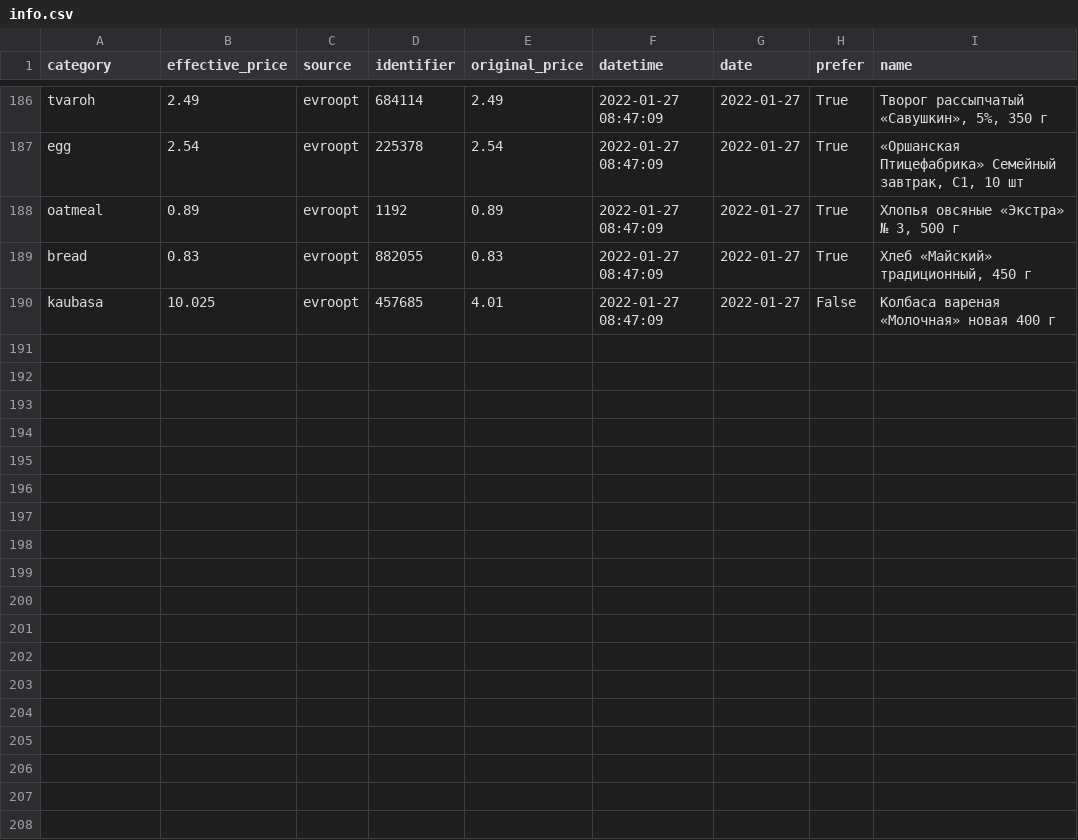
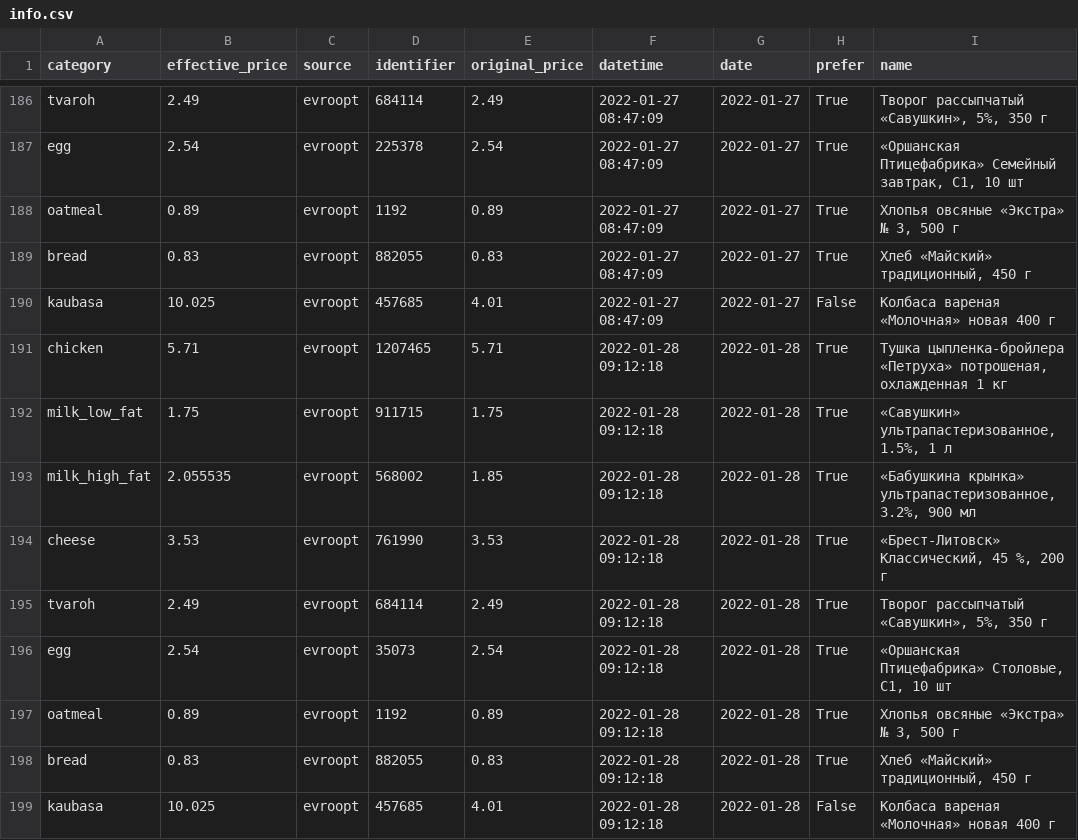
Before and after one commit to demidov91/price-monitor, a CSV file: info.csv, drawn as a sheet; only a part is shown, gaps mark what is left out.

Commit message:
Add data

```diff
--- a/info.csv
+++ b/info.csv
@@ -190 +190,10 @@ bread,0.83,evroopt,882055,0.83,2022-01-27 08:47:09,2022-01-27,True,"Хлеб «
 kaubasa,10.025,evroopt,457685,4.01,2022-01-27 08:47:09,2022-01-27,False,Колбаса вареная «Молочная» новая 400 г
+chicken,5.71,evroopt,1207465,5.71,2022-01-28 09:12:18,2022-01-28,True,"Тушка цыпленка-бройлера «Петруха» потрошеная, охлажденная 1 кг"
+milk_low_fat,1.75,evroopt,911715,1.75,2022-01-28 09:12:18,2022-01-28,True,"«Савушкин» ультрапастеризованное, 1.5%, 1 л"
+milk_high_fat,2.055535,evroopt,568002,1.85,2022-01-28 09:12:18,2022-01-28,True,"«Бабушкина крынка» ультрапастеризованное, 3.2%, 900 мл"
+cheese,3.53,evroopt,761990,3.53,2022-01-28 09:12:18,2022-01-28,True,"«Брест-Литовск» Классический, 45 %, 200 г"
+tvaroh,2.49,evroopt,684114,2.49,2022-01-28 09:12:18,2022-01-28,True,"Творог рассыпчатый «Савушкин», 5%, 350 г"
+egg,2.54,evroopt,35073,2.54,2022-01-28 09:12:18,2022-01-28,True,"«Оршанская Птицефабрика» Столовые, С1, 10 шт"
+oatmeal,0.89,evroopt,1192,0.89,2022-01-28 09:12:18,2022-01-28,True,"Хлопья овсяные «Экстра» № 3, 500 г"
+bread,0.83,evroopt,882055,0.83,2022-01-28 09:12:18,2022-01-28,True,"Хлеб «Майский» традиционный, 450 г"
+kaubasa,10.025,evroopt,457685,4.01,2022-01-28 09:12:18,2022-01-28,False,Колбаса вареная «Молочная» новая 400 г
```
Also changed, not shown: 1 other file.
